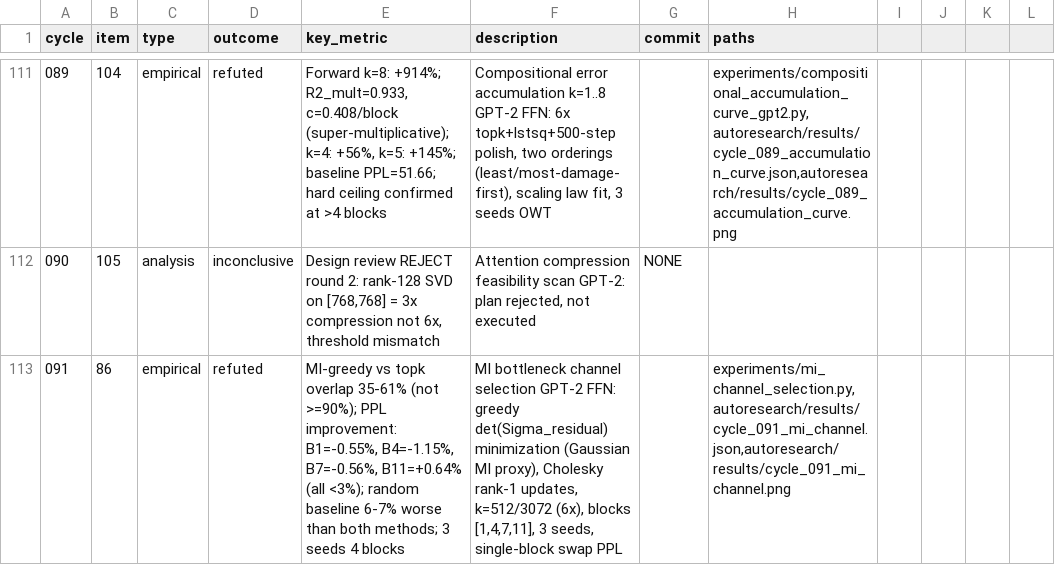
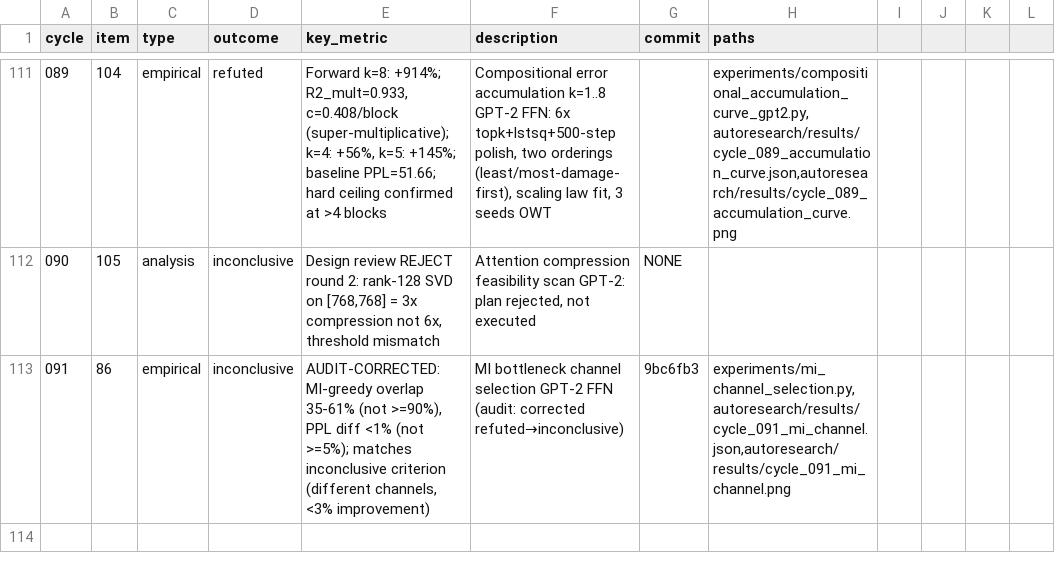
Before and after one commit to mihaibujanca/quant_aware_training, a TSV file: autoresearch/logs/experiments.tsv, drawn as a sheet; only a part is shown, gaps mark what is left out.

```diff
--- a/autoresearch/logs/experiments.tsv
+++ b/autoresearch/logs/experiments.tsv
@@ -112,2 +112,2 @@ cycle	item	type	outcome	key_metric	description	commit	paths
 090	105	analysis	inconclusive	Design review REJECT round 2: rank-128 SVD on [768,768] = 3x compression not 6x, threshold mismatch	Attention compression feasibility scan GPT-2: plan rejected, not executed	NONE
-091	86	empirical	refuted	MI-greedy vs topk overlap 35-61% (not >=90%); PPL improvement: B1=-0.55%, B4=-1.15%, B7=-0.56%, B11=+0.64% (all <3%); random baseline 6-7% worse than both methods; 3 seeds 4 blocks	MI bottleneck channel selection GPT-2 FFN: greedy det(Sigma_residual) minimization (Gaussian MI proxy), Cholesky rank-1 updates, k=512/3072 (6x), blocks [1,4,7,11], 3 seeds, single-block swap PPL		experiments/mi_channel_selection.py,autoresearch/results/cycle_091_mi_channel.json,autoresearch/results/cycle_091_mi_channel.png
+091	86	empirical	inconclusive	AUDIT-CORRECTED: MI-greedy overlap 35-61% (not >=90%), PPL diff <1% (not >=5%); matches inconclusive criterion (different channels, <3% improvement)	MI bottleneck channel selection GPT-2 FFN (audit: corrected refuted→inconclusive)	9bc6fb3	experiments/mi_channel_selection.py,autoresearch/results/cycle_091_mi_channel.json,autoresearch/results/cycle_091_mi_channel.png
```
Also changed, not shown: 7 other files.
